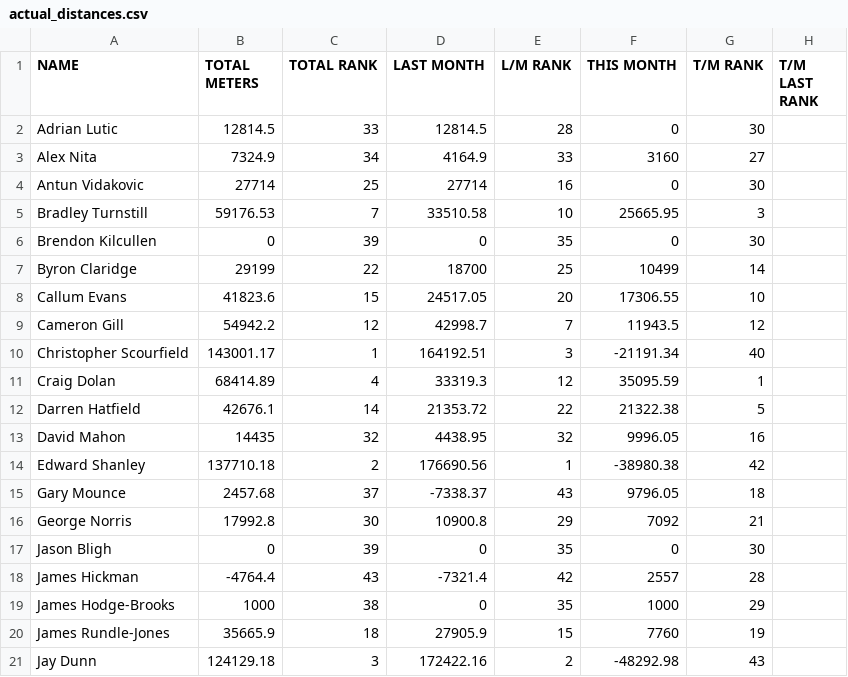
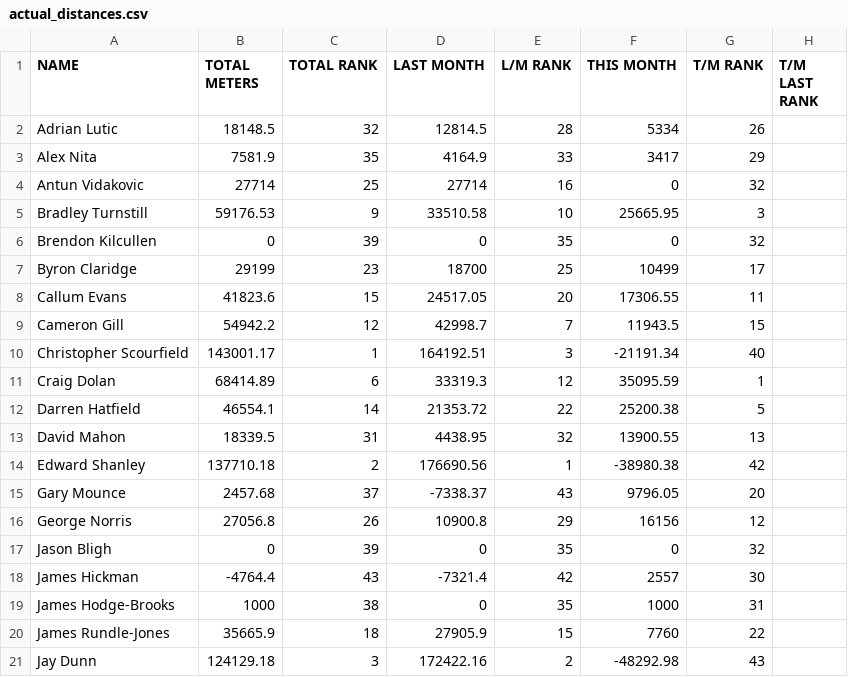
Before and after one commit to HeWearsSpandex/apps, a CSV file: data/actual_distances.csv, drawn as a sheet; only a part is shown; the diff covers the shown part only.

Commit message:
Update distances via VBA

```diff
--- a/data/actual_distances.csv
+++ b/data/actual_distances.csv
@@ -1,21 +1,21 @@
 NAME,TOTAL METERS,TOTAL RANK,LAST MONTH,L/M RANK,THIS MONTH,T/M RANK,T/M LAST RANK
-Adrian Lutic,12814.5,33,12814.5,28,0,30,
-Alex Nita,7324.9,34,4164.9,33,3160,27,
-Antun Vidakovic,27714,25,27714,16,0,30,
-Bradley Turnstill,59176.53,7,33510.58,10,25665.95,3,
-Brendon Kilcullen,0,39,0,35,0,30,
-Byron Claridge,29199,22,18700,25,10499,14,
-Callum Evans,41823.6,15,24517.05,20,17306.55,10,
-Cameron Gill,54942.2,12,42998.7,7,11943.5,12,
+Adrian Lutic,18148.5,32,12814.5,28,5334,26,
+Alex Nita,7581.9,35,4164.9,33,3417,29,
+Antun Vidakovic,27714,25,27714,16,0,32,
+Bradley Turnstill,59176.53,9,33510.58,10,25665.95,3,
+Brendon Kilcullen,0,39,0,35,0,32,
+Byron Claridge,29199,23,18700,25,10499,17,
+Callum Evans,41823.6,15,24517.05,20,17306.55,11,
+Cameron Gill,54942.2,12,42998.7,7,11943.5,15,
 Christopher Scourfield,143001.17,1,164192.51,3,-21191.34,40,
-Craig Dolan,68414.89,4,33319.3,12,35095.59,1,
-Darren Hatfield,42676.1,14,21353.72,22,21322.38,5,
-David Mahon,14435,32,4438.95,32,9996.05,16,
+Craig Dolan,68414.89,6,33319.3,12,35095.59,1,
+Darren Hatfield,46554.1,14,21353.72,22,25200.38,5,
+David Mahon,18339.5,31,4438.95,32,13900.55,13,
 Edward Shanley,137710.18,2,176690.56,1,-38980.38,42,
-Gary Mounce,2457.68,37,-7338.37,43,9796.05,18,
-George Norris,17992.8,30,10900.8,29,7092,21,
-Jason Bligh,0,39,0,35,0,30,
-James Hickman,-4764.4,43,-7321.4,42,2557,28,
-James Hodge-Brooks,1000,38,0,35,1000,29,
-James Rundle-Jones,35665.9,18,27905.9,15,7760,19,
+Gary Mounce,2457.68,37,-7338.37,43,9796.05,20,
+George Norris,27056.8,26,10900.8,29,16156,12,
+Jason Bligh,0,39,0,35,0,32,
+James Hickman,-4764.4,43,-7321.4,42,2557,30,
+James Hodge-Brooks,1000,38,0,35,1000,31,
+James Rundle-Jones,35665.9,18,27905.9,15,7760,22,
 Jay Dunn,124129.18,3,172422.16,2,-48292.98,43,
```
Also changed, not shown: 50 edited cells elsewhere in this file.
